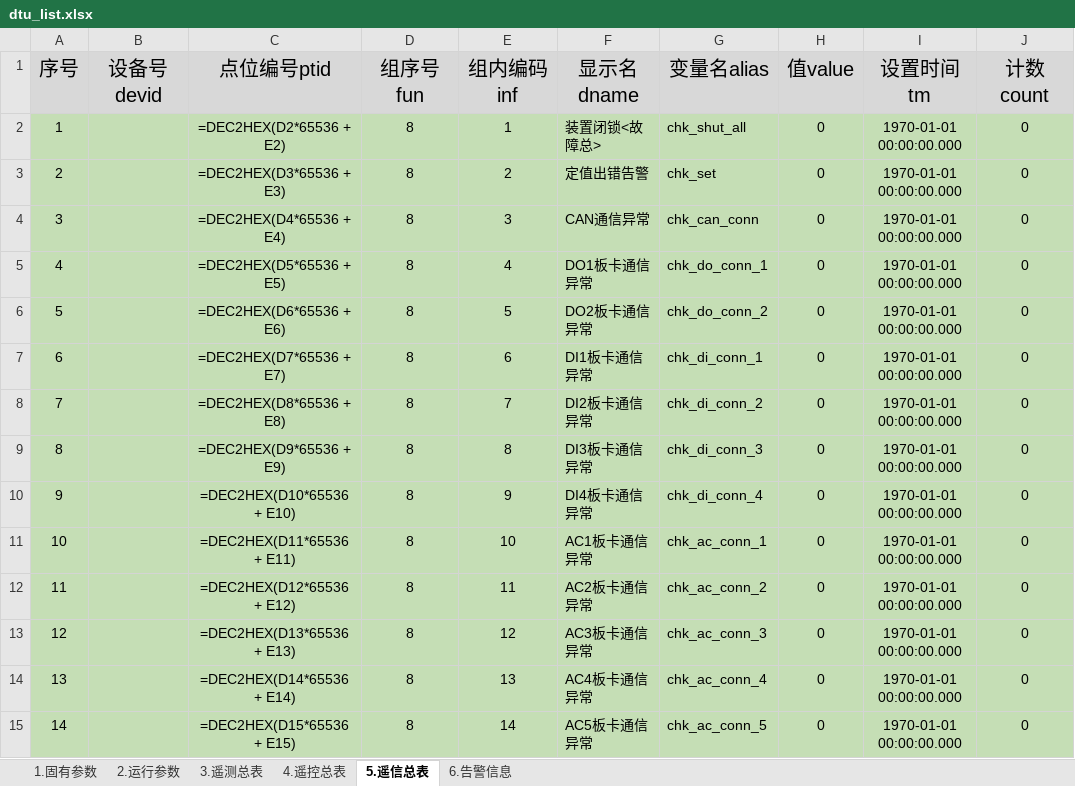
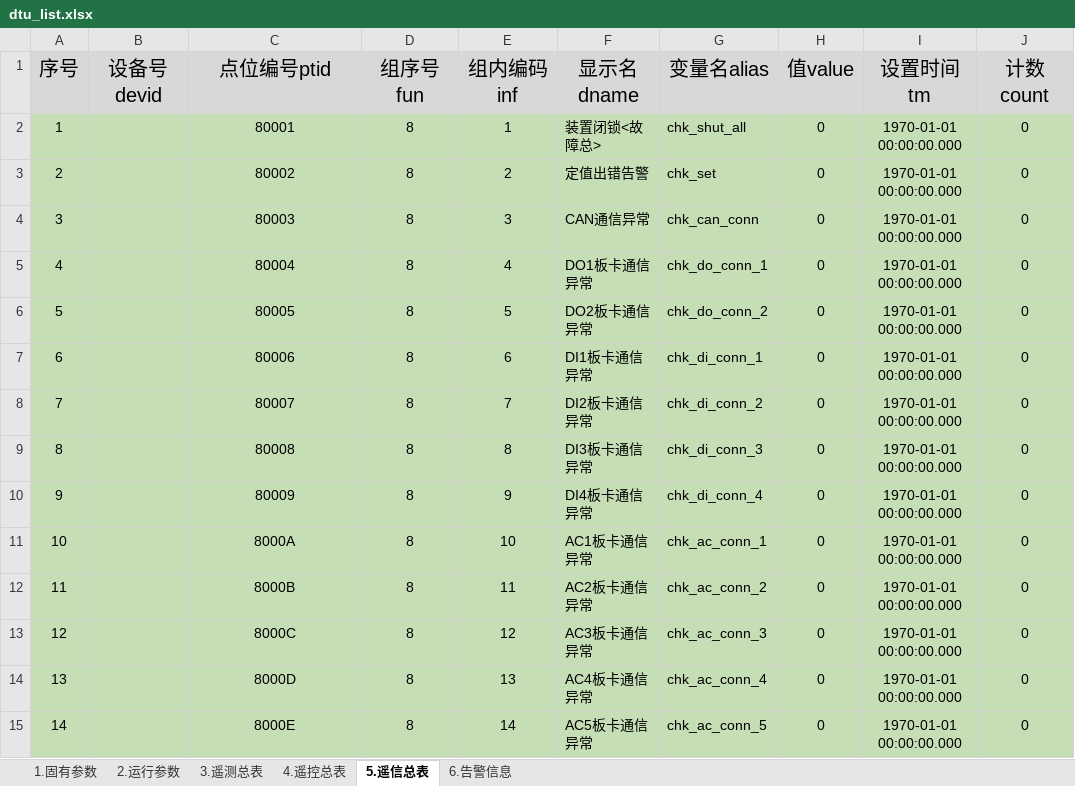
Before and after one commit to iceboy0037/dut_test, an Excel workbook: tools/dtu_list.xlsx, sheet 5.遥信总表, drawn as a sheet; only a part is shown; values as stored, in another font and other column widths than the file's, no borders; formulas without a stored value are shown as written; the diff covers the shown part only; the diff names each change by its address in the sheet, - before the commit and + after, or states it on an @@ line.

```diff
--- a/tools/dtu_list.xlsx (sheet 5.遥信总表)
+++ b/tools/dtu_list.xlsx (sheet 5.遥信总表)
-C2 (点位编号ptid): =DEC2HEX(D2*65536 + E2)
+C2 (点位编号ptid): 80001
-C3 (点位编号ptid): =DEC2HEX(D3*65536 + E3)
+C3 (点位编号ptid): 80002
-C4 (点位编号ptid): =DEC2HEX(D4*65536 + E4)
+C4 (点位编号ptid): 80003
-C5 (点位编号ptid): =DEC2HEX(D5*65536 + E5)
+C5 (点位编号ptid): 80004
-C6 (点位编号ptid): =DEC2HEX(D6*65536 + E6)
+C6 (点位编号ptid): 80005
-C7 (点位编号ptid): =DEC2HEX(D7*65536 + E7)
+C7 (点位编号ptid): 80006
-C8 (点位编号ptid): =DEC2HEX(D8*65536 + E8)
+C8 (点位编号ptid): 80007
-C9 (点位编号ptid): =DEC2HEX(D9*65536 + E9)
+C9 (点位编号ptid): 80008
-C10 (点位编号ptid): =DEC2HEX(D10*65536 + E10)
+C10 (点位编号ptid): 80009
-C11 (点位编号ptid): =DEC2HEX(D11*65536 + E11)
+C11 (点位编号ptid): 8000A
-C12 (点位编号ptid): =DEC2HEX(D12*65536 + E12)
+C12 (点位编号ptid): 8000B
-C13 (点位编号ptid): =DEC2HEX(D13*65536 + E13)
+C13 (点位编号ptid): 8000C
-C14 (点位编号ptid): =DEC2HEX(D14*65536 + E14)
+C14 (点位编号ptid): 8000D
-C15 (点位编号ptid): =DEC2HEX(D15*65536 + E15)
+C15 (点位编号ptid): 8000E
```
Also changed, not shown: 851 edited cells elsewhere in this sheet, 1 other file.
